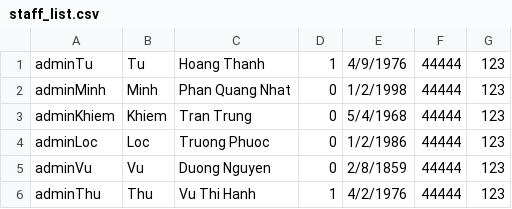
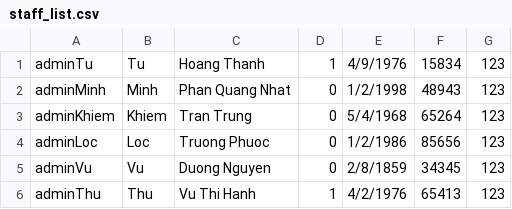
Before and after one commit to LeeHoang2710/Project_CS162-Group_5-23TT1, a CSV file: database/staff_list.csv, drawn as a sheet.

```diff
--- a/database/staff_list.csv
+++ b/database/staff_list.csv
@@ -1,6 +1,6 @@
-adminTu,Tu,Hoang Thanh,1,4/9/1976,44444,123
-adminMinh,Minh,Phan Quang Nhat,0,1/2/1998,44444,123
-adminKhiem,Khiem,Tran Trung,0,5/4/1968,44444,123
-adminLoc,Loc,Truong Phuoc,0,1/2/1986,44444,123
-adminVu,Vu,Duong Nguyen,0,2/8/1859,44444,123
-adminThu,Thu,Vu Thi Hanh,1,4/2/1976,44444,123
+adminTu,Tu,Hoang Thanh,1,4/9/1976,15834,123
+adminMinh,Minh,Phan Quang Nhat,0,1/2/1998,48943,123
+adminKhiem,Khiem,Tran Trung,0,5/4/1968,65264,123
+adminLoc,Loc,Truong Phuoc,0,1/2/1986,85656,123
+adminVu,Vu,Duong Nguyen,0,2/8/1859,34345,123
+adminThu,Thu,Vu Thi Hanh,1,4/2/1976,65413,123
```
Also changed, not shown: 13 other files.
